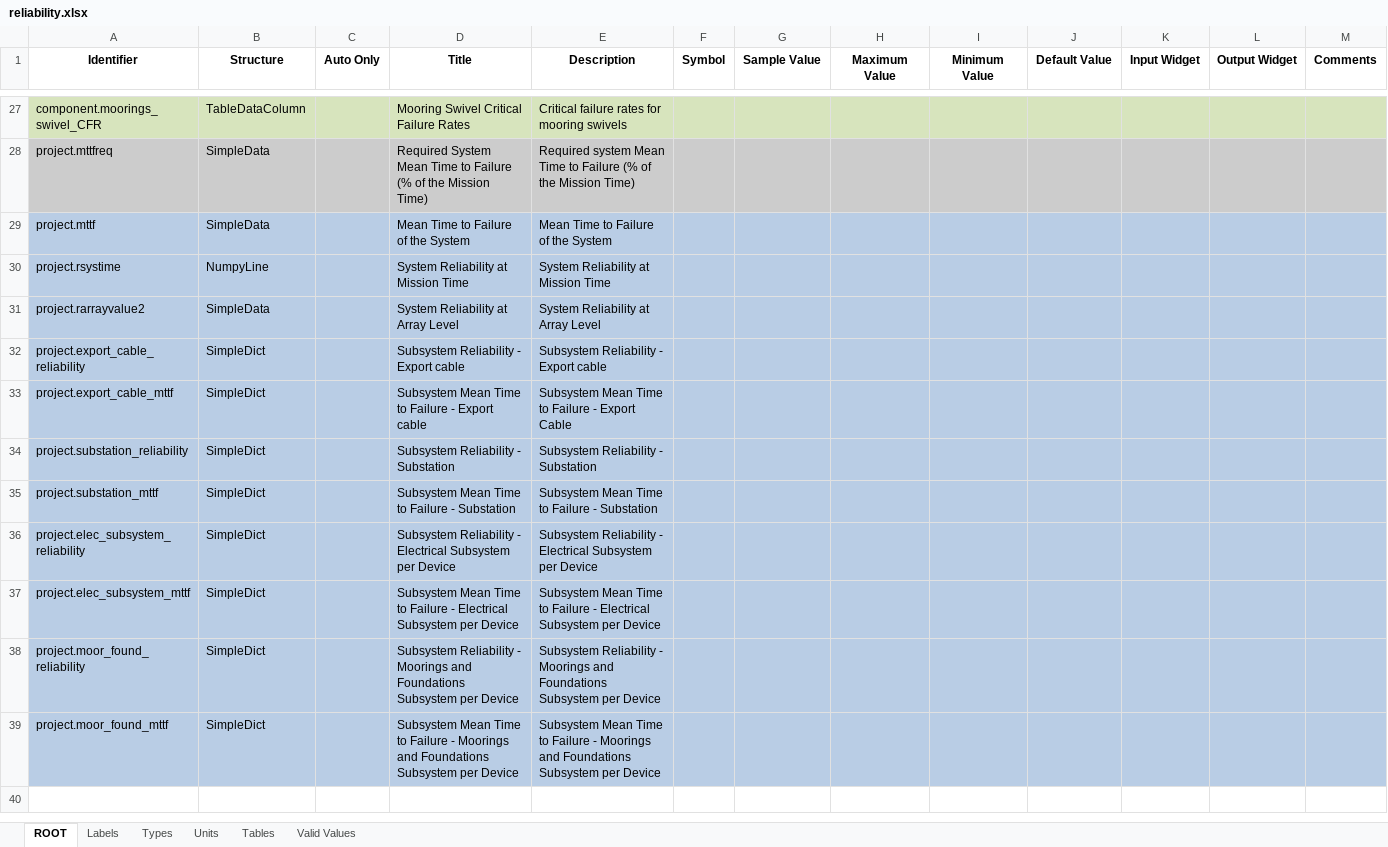
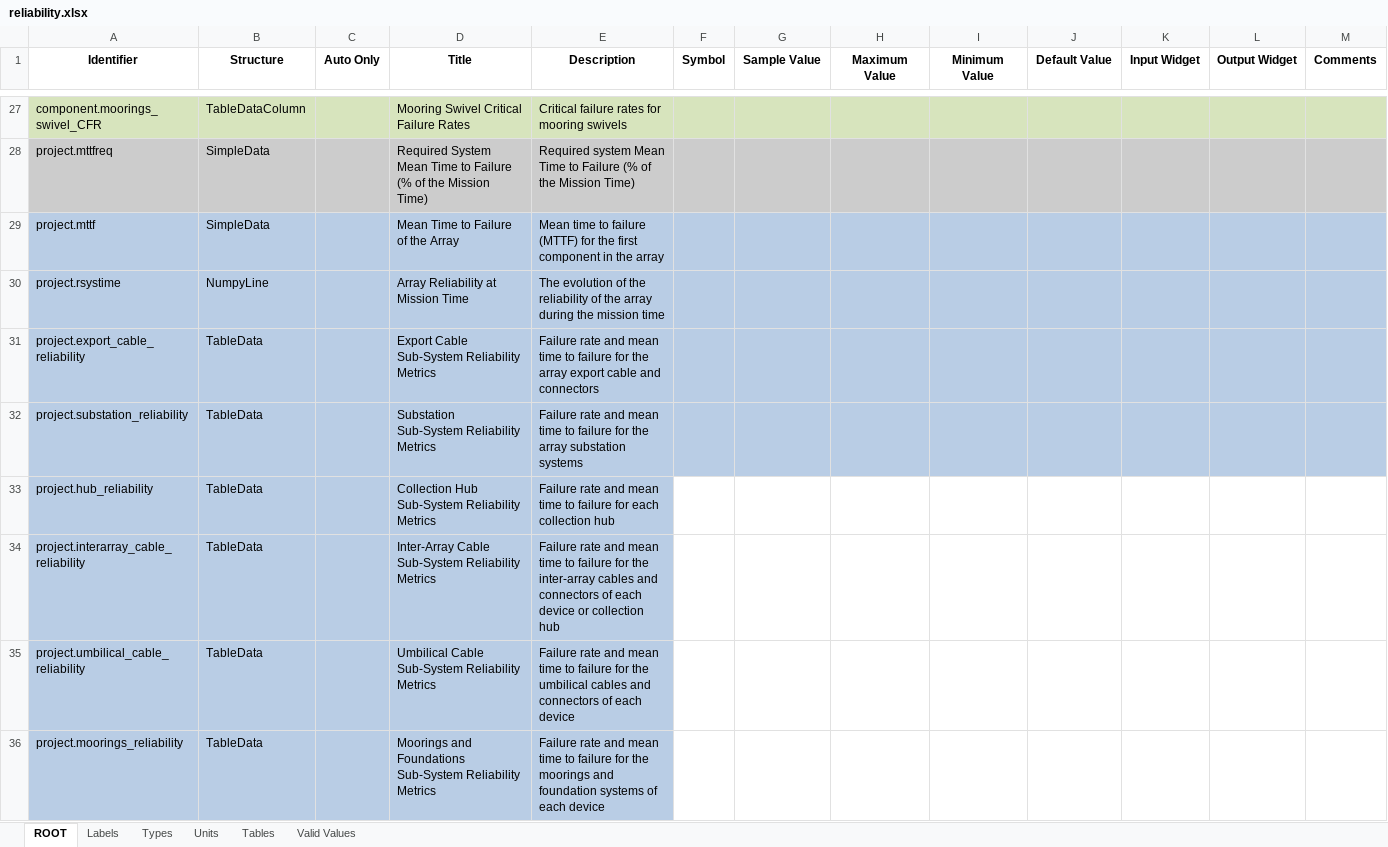
Before and after one commit to DTOcean/dtocean-core, an Excel workbook: dds/reliability.xlsx, sheet ROOT, drawn as a sheet; only a part is shown, gaps mark what is left out; values as stored, in another font and other column widths than the file's, no borders; removed rows and columns are numbered as before the commit, all else as after; the diff names each change by its address in the sheet, - before the commit and + after, or states it on an @@ line.

Commit message:
Update outputs of reliability module to show subsytems consumed by the maintenance module.
Modify for changes in dtocean-reliability API

```diff
--- a/dds/reliability.xlsx (sheet ROOT)
+++ b/dds/reliability.xlsx (sheet ROOT)
-D29 (Title): Mean Time to Failure of the System
+D29 (Title): Mean Time to Failure of the Array
-E29 (Description): Mean Time to Failure of the System
+E29 (Description): Mean time to failure (MTTF) for the first component in the array
-D30 (Title): System Reliability at Mission Time
+D30 (Title): Array Reliability at Mission Time
-E30 (Description): System Reliability at Mission Time
+E30 (Description): The evolution of the reliability of the array during the mission time
-row 31: project.rarrayvalue2 | SimpleData |  | System Reliability at Array Level | System Reliability at Array Level
-B31 (Structure): SimpleDict
+B31 (Structure): TableData
-D31 (Title): Subsystem Reliability - Export cable
+D31 (Title): Export Cable Sub-System Reliability Metrics
-E31 (Description): Subsystem Reliability - Export cable
+E31 (Description): Failure rate and mean time to failure for the array export cable and connectors
-row 33: project.export_cable_mttf | SimpleDict |  | Subsystem Mean Time to Failure - Export cable | Subsystem Mean Time to Failure - Export Cable
-B32 (Structure): SimpleDict
+B32 (Structure): TableData
-D32 (Title): Subsystem Reliability - Substation
+D32 (Title): Substation Sub-System Reliability Metrics
-E32 (Description): Subsystem Reliability - Substation
+E32 (Description): Failure rate and mean time to failure for the array substation systems
-row 35: project.substation_mttf | SimpleDict |  | Subsystem Mean Time to Failure - Substation | Subsystem Mean Time to Failure - Substation
-row 36: project.elec_subsystem_reliability | SimpleDict |  | Subsystem Reliability - Electrical Subsystem per Device | Subsystem Reliability - Electrical Subsystem per Device
-row 37: project.elec_subsystem_mttf | SimpleDict |  | Subsystem Mean Time to Failure - Electrical Subsystem per Device | Subsystem Mean Time to Failure - Electrical Subsystem per Device
-row 38: project.moor_found_reliability | SimpleDict |  | Subsystem Reliability - Moorings and Foundations Subsystem per Device | Subsystem Reliability - Moorings and Foundations Subsystem per Device
-row 39: project.moor_found_mttf | SimpleDict |  | Subsystem Mean Time to Failure - Moorings and Foundations Subsystem per Device | Subsystem Mean Time to Failure - Moorings and Foundations Subsystem per Device
+row 33: project.hub_reliability | TableData |  | Collection Hub Sub-System Reliability Metrics | Failure rate and mean time to failure for each collection hub
+row 34: project.interarray_cable_reliability | TableData |  | Inter-Array Cable Sub-System Reliability Metrics | Failure rate and mean time to failure for the inter-array cables and connectors of each device or collection hub
+row 35: project.umbilical_cable_reliability | TableData |  | Umbilical Cable Sub-System Reliability Metrics | Failure rate and mean time to failure for the umbilical cables and connectors of each device
+row 36: project.moorings_reliability | TableData |  | Moorings and Foundations Sub-System Reliability Metrics | Failure rate and mean time to failure for the moorings and foundation systems of each device
```
Also changed, not shown: sheet Units, sheet Types, sheet Labels, 1 other file.
